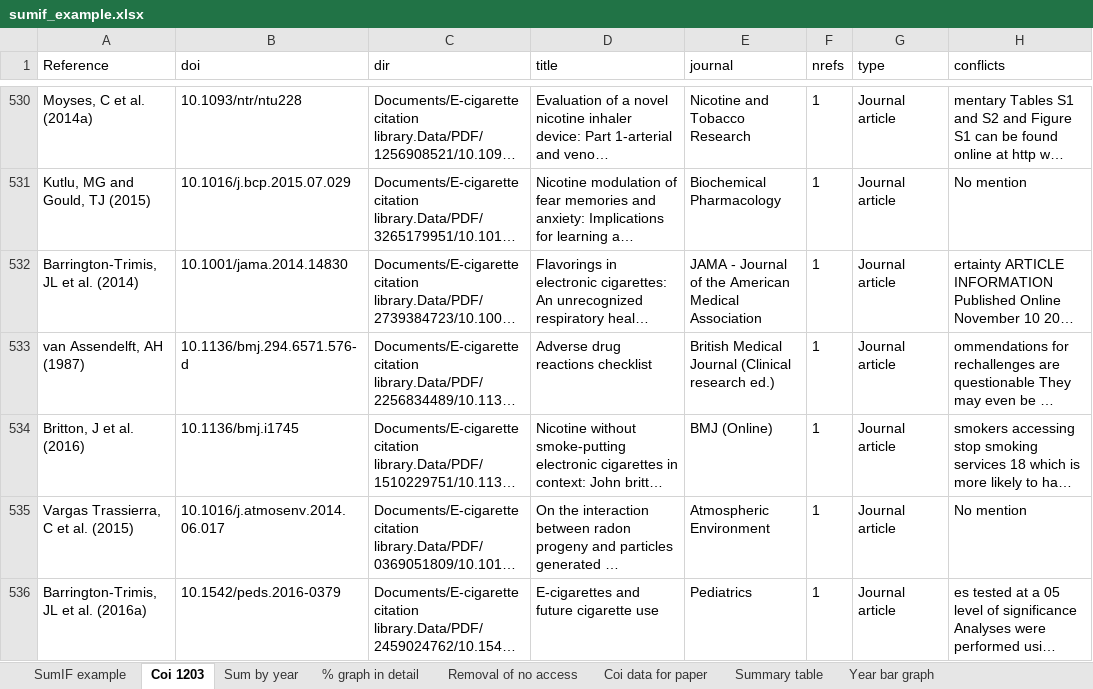
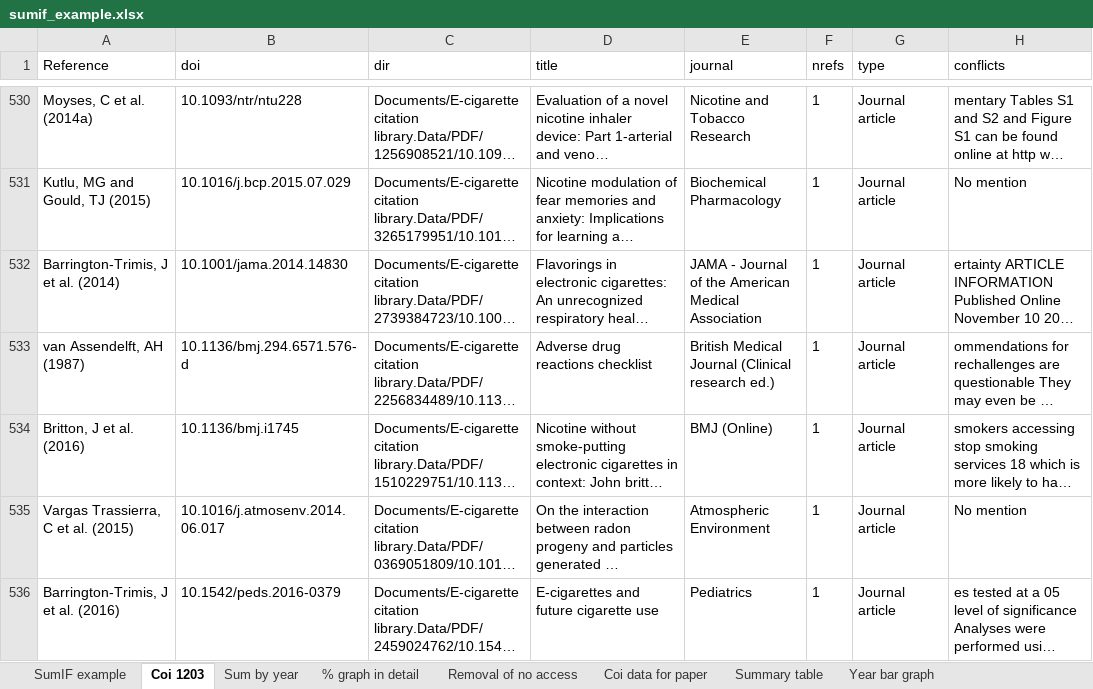
Before and after one commit to marissasmith8/Citation-Network-Analysis, an Excel workbook: data/sumif_example.xlsx, sheet Coi 1203, drawn as a sheet; only a part is shown, gaps mark what is left out; long unchanged cells end in …; values as stored, in another font and other column widths than the file's, no borders; conditional formats not drawn; the diff covers the shown part only; the diff names each change by its address in the sheet, - before the commit and + after, or states it on an @@ line.

```diff
--- a/data/sumif_example.xlsx (sheet Coi 1203)
+++ b/data/sumif_example.xlsx (sheet Coi 1203)
-A532 (Reference): Barrington-Trimis, JL et al. (2014)
+A532 (Reference): Barrington-Trimis, J et al. (2014)
-A536 (Reference): Barrington-Trimis, JL et al. (2016a)
+A536 (Reference): Barrington-Trimis, J et al. (2016)
```
Also changed, not shown: 1 removed row and 33 edited cells elsewhere in this sheet, sheet SumIF example, sheet Removal of no access, sheet Sum by year, formulas that keep their value, charts or pictures.
